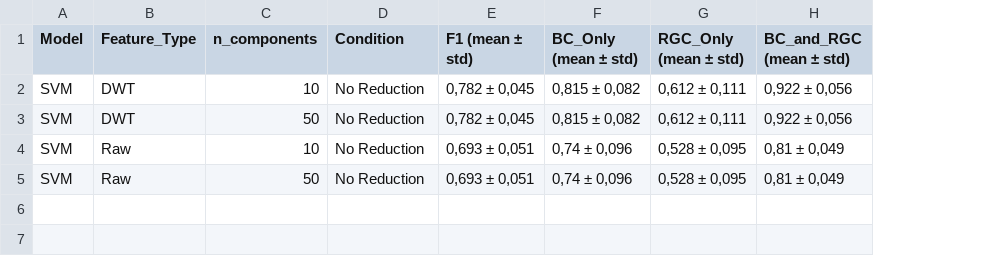
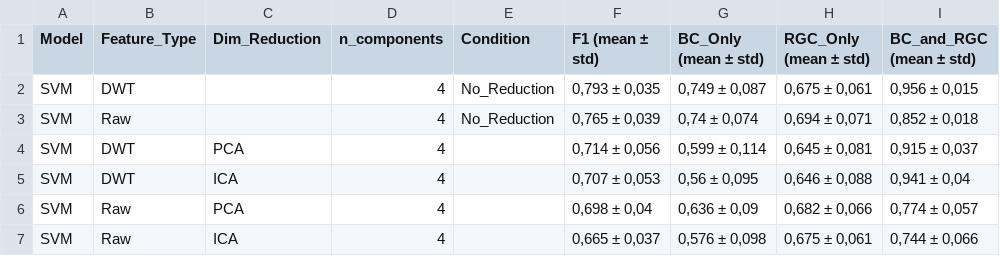
Before and after one commit to lillikiessling/VEP_Classifier, a CSV file: results/SVM_average_classification_results.csv, drawn as a sheet; addresses are those after the commit; the diff names each change by its address in the sheet, - before the commit and + after, or states it on an @@ line.

```diff
--- a/results/SVM_average_classification_results.csv
+++ b/results/SVM_average_classification_results.csv
+column C (Dim_Reduction), row 4: PCA; rows 6-7: PCA | ICA
-D2 (n_components): 10
+D2 (n_components): 4
-E2 (Condition): No Reduction
+E2 (Condition): No_Reduction
-F2 (F1 (mean ± std)): 0,782 ± 0,045
+F2 (F1 (mean ± std)): 0,793 ± 0,035
-G2 (BC_Only (mean ± std)): 0,815 ± 0,082
+G2 (BC_Only (mean ± std)): 0,749 ± 0,087
-H2 (RGC_Only (mean ± std)): 0,612 ± 0,111
+H2 (RGC_Only (mean ± std)): 0,675 ± 0,061
-I2 (BC_and_RGC (mean ± std)): 0,922 ± 0,056
+I2 (BC_and_RGC (mean ± std)): 0,956 ± 0,015
+row 3: SVM | Raw |  | 4 | No_Reduction | 0,765 ± 0,039 | 0,74 ± 0,074 | 0,694 ± 0,071 | 0,852 ± 0,018
-D4 (n_components): 50
+D4 (n_components): 4
-E4 (Condition): No Reduction
+E4 (Condition): (empty)
-F4 (F1 (mean ± std)): 0,782 ± 0,045
+F4 (F1 (mean ± std)): 0,714 ± 0,056
-G4 (BC_Only (mean ± std)): 0,815 ± 0,082
+G4 (BC_Only (mean ± std)): 0,599 ± 0,114
-H4 (RGC_Only (mean ± std)): 0,612 ± 0,111
+H4 (RGC_Only (mean ± std)): 0,645 ± 0,081
-I4 (BC_and_RGC (mean ± std)): 0,922 ± 0,056
+I4 (BC_and_RGC (mean ± std)): 0,915 ± 0,037
+row 5: SVM | DWT | ICA | 4 |  | 0,707 ± 0,053 | 0,56 ± 0,095 | 0,646 ± 0,088 | 0,941 ± 0,04
-D6 (n_components): 10
+D6 (n_components): 4
-E6:E7 (Condition): No Reduction
+E6:E7 (Condition): (empty)
-F6 (F1 (mean ± std)): 0,693 ± 0,051
+F6 (F1 (mean ± std)): 0,698 ± 0,04
-G6 (BC_Only (mean ± std)): 0,74 ± 0,096
+G6 (BC_Only (mean ± std)): 0,636 ± 0,09
-H6 (RGC_Only (mean ± std)): 0,528 ± 0,095
+H6 (RGC_Only (mean ± std)): 0,682 ± 0,066
-I6 (BC_and_RGC (mean ± std)): 0,81 ± 0,049
+I6 (BC_and_RGC (mean ± std)): 0,774 ± 0,057
-D7 (n_components): 50
+D7 (n_components): 4
-F7 (F1 (mean ± std)): 0,693 ± 0,051
+F7 (F1 (mean ± std)): 0,665 ± 0,037
-G7 (BC_Only (mean ± std)): 0,74 ± 0,096
+G7 (BC_Only (mean ± std)): 0,576 ± 0,098
-H7 (RGC_Only (mean ± std)): 0,528 ± 0,095
+H7 (RGC_Only (mean ± std)): 0,675 ± 0,061
-I7 (BC_and_RGC (mean ± std)): 0,81 ± 0,049
+I7 (BC_and_RGC (mean ± std)): 0,744 ± 0,066
```
Also changed, not shown: 12 other files.
